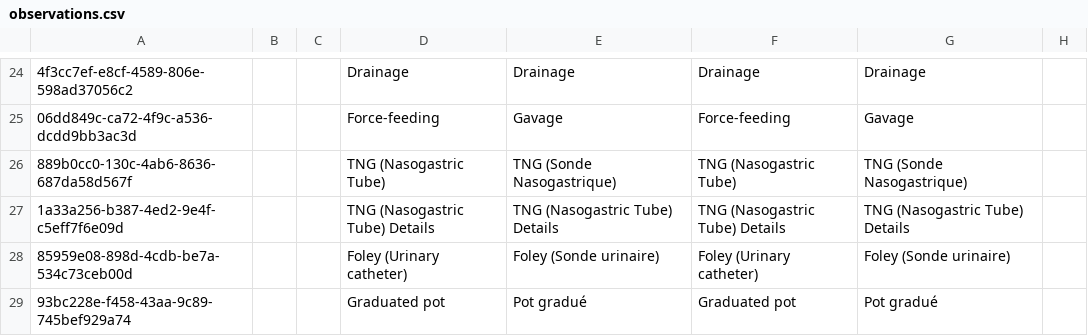
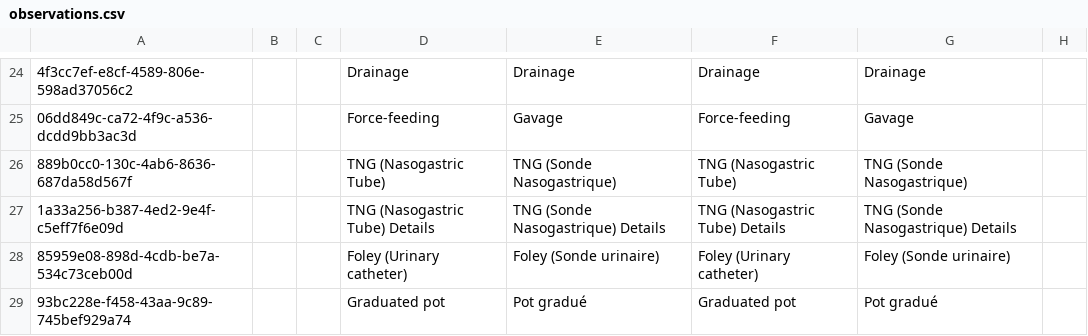
Before and after one commit to CRUDEM/ozone-hsc, a CSV file: configs/openmrs/initializer_config/concepts/observations.csv, drawn as a sheet; only a part is shown, gaps mark what is left out; the diff names each change by its address in the sheet, - before the commit and + after, or states it on an @@ line.

Commit message:
HSC-557: Update translation for TNG (Sonde Nasogastrique) Details in observations form (#211)

```diff
--- a/configs/openmrs/initializer_config/concepts/observations.csv
+++ b/configs/openmrs/initializer_config/concepts/observations.csv
-E27: TNG (Nasogastric Tube) Details
+E27: TNG (Sonde Nasogastrique) Details
-G27: TNG (Nasogastric Tube) Details
+G27: TNG (Sonde Nasogastrique) Details
```
